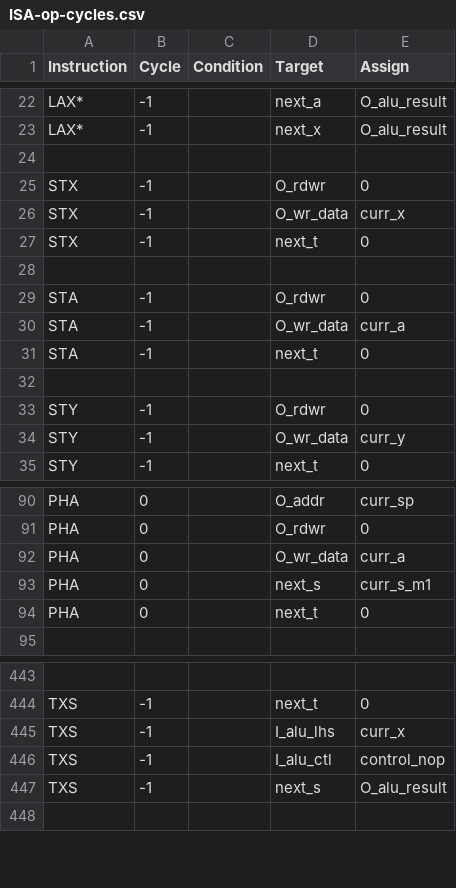
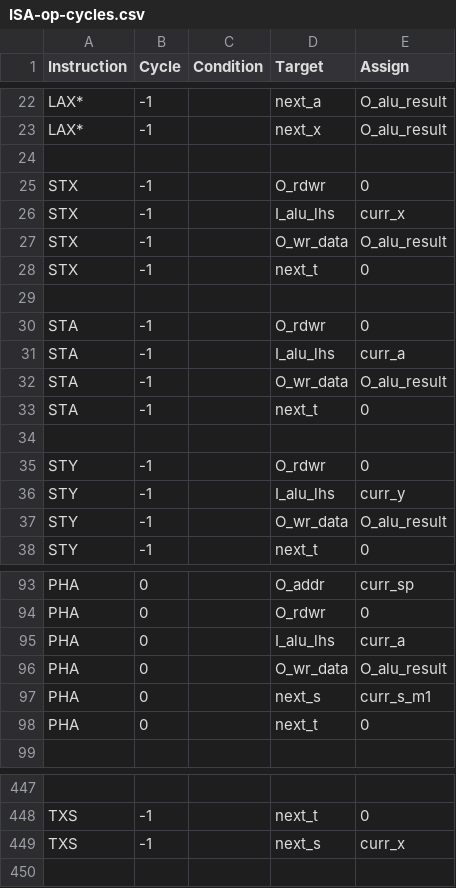
Before and after one commit to 2bitsin/Q2A03, a CSV file: data/ISA-op-cycles.csv, drawn as a sheet; only a part is shown, gaps mark what is left out.

```diff
--- a/data/ISA-op-cycles.csv
+++ b/data/ISA-op-cycles.csv
@@ -25,3 +25,4 @@
 "STX",-1,,"O_rdwr",0
-"STX",-1,,"O_wr_data","curr_x"
+"STX",-1,,"I_alu_lhs","curr_x"
+"STX",-1,,"O_wr_data","O_alu_result"
 "STX",-1,,"next_t",0
@@ -29,3 +30,4 @@
 "STA",-1,,"O_rdwr",0
-"STA",-1,,"O_wr_data","curr_a"
+"STA",-1,,"I_alu_lhs","curr_a"
+"STA",-1,,"O_wr_data","O_alu_result"
 "STA",-1,,"next_t",0
@@ -33,3 +35,4 @@
 "STY",-1,,"O_rdwr",0
-"STY",-1,,"O_wr_data","curr_y"
+"STY",-1,,"I_alu_lhs","curr_y"
+"STY",-1,,"O_wr_data","O_alu_result"
 "STY",-1,,"next_t",0
@@ -91,3 +94,4 @@
 "PHA",0,,"O_rdwr",0
-"PHA",0,,"O_wr_data","curr_a"
+"PHA",0,,"I_alu_lhs","curr_a"
+"PHA",0,,"O_wr_data","O_alu_result"
 "PHA",0,,"next_s","curr_s_m1"
@@ -444,5 +448,3 @@
 "TXS",-1,,"next_t",0
-"TXS",-1,,"I_alu_lhs","curr_x"
-"TXS",-1,,"I_alu_ctl","control_nop"
-"TXS",-1,,"next_s","O_alu_result"
+"TXS",-1,,"next_s","curr_x"
 ,,,,
```
Also changed, not shown: data/ISA-am-cycles.csv, 8 other files.
